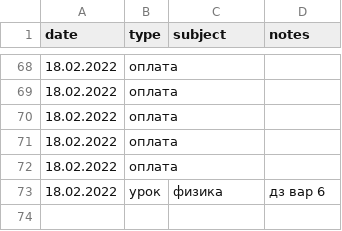
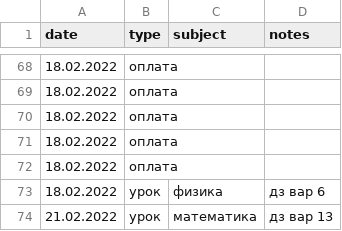
Before and after one commit to rm1113/ledger, a CSV file: data/ledger.csv, drawn as a sheet; only a part is shown, gaps mark what is left out.

```diff
--- a/data/ledger.csv
+++ b/data/ledger.csv
@@ -73 +73,2 @@ date,type,subject,notes
 18.02.2022,урок,физика,дз вар 6
+21.02.2022,урок,математика,дз вар 13
```
Also changed, not shown: 1 other file.
